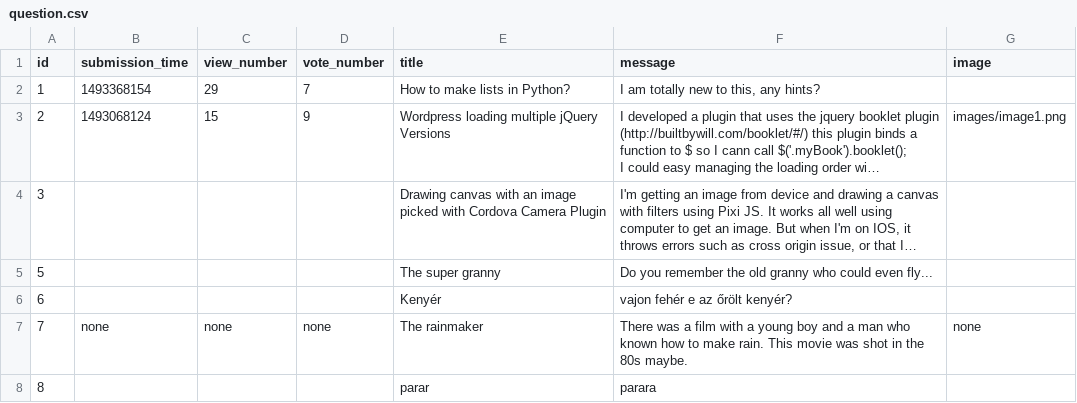
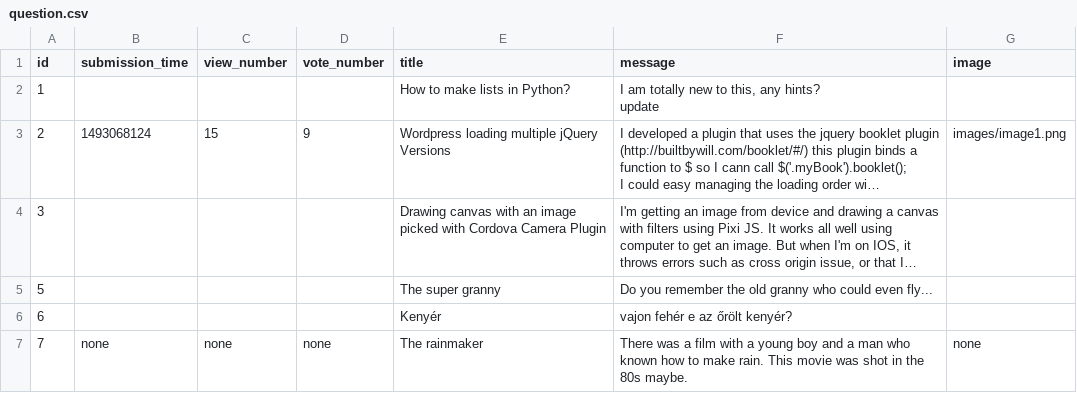
Before and after one commit to CodecoolGlobal/ask-mate-2-python-zsofi82, a CSV file: sample_data/question.csv, drawn as a sheet; long unchanged cells end in …; ↵ is a line break in a cell; the diff names each change by its address in the sheet, - before the commit and + after, or states it on an @@ line.

Commit message:
Delete question and sorting list working

```diff
--- a/sample_data/question.csv
+++ b/sample_data/question.csv
-B2 (submission_time): 1493368154
+B2 (submission_time): (empty)
-C2 (view_number): 29
+C2 (view_number): (empty)
-D2 (vote_number): 7
+D2 (vote_number): (empty)
-F2 (message): I am totally new to this, any hints?
+F2 (message): I am totally new to this, any hints? ↵ update
-row 8: 8 |  |  |  | parar | parara
```
Also changed, not shown: sample_data/answer.csv, 5 other files.
